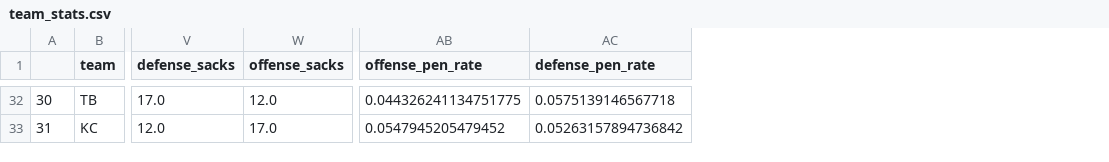
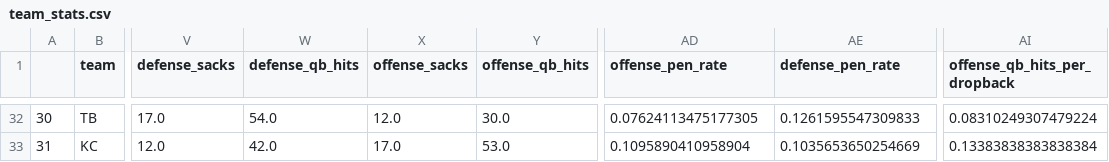
Before and after one commit to slisenberger/fantasyFootballProjections, a CSV file: team_stats.csv, drawn as a sheet; only a part is shown, gaps mark what is left out; addresses are those after the commit; the diff covers the shown part only; the diff names each change by its address in the sheet, - before the commit and + after, or states it on an @@ line.

Commit message:
- Add qb_hits to team data as a potentially better predictor of sack rate than sacks itself. - First big adjustment to the clock. Modeling a wider spread between the clock outcomes of incomplete passes and runs. This should hopefully reduce scores and QB performances, but I will continue iterating.

```diff
--- a/team_stats.csv
+++ b/team_stats.csv
+column W (defense_qb_hits), rows 32-33: 54.0 | 42.0
+column Y (offense_qb_hits), rows 32-33: 30.0 | 53.0
+column AI (offense_qb_hits_per_dropback), rows 32-33: 0.08310249307479224 | 0.13383838383838384
-AD32 (offense_pen_rate): 0.044326241134751775
+AD32 (offense_pen_rate): 0.07624113475177305
-AE32 (defense_pen_rate): 0.0575139146567718
+AE32 (defense_pen_rate): 0.1261595547309833
-AD33 (offense_pen_rate): 0.0547945205479452
+AD33 (offense_pen_rate): 0.1095890410958904
-AE33 (defense_pen_rate): 0.05263157894736842
+AE33 (defense_pen_rate): 0.1035653650254669
```
Also changed, not shown: 60 edited cells elsewhere in this file, 3 other files.
